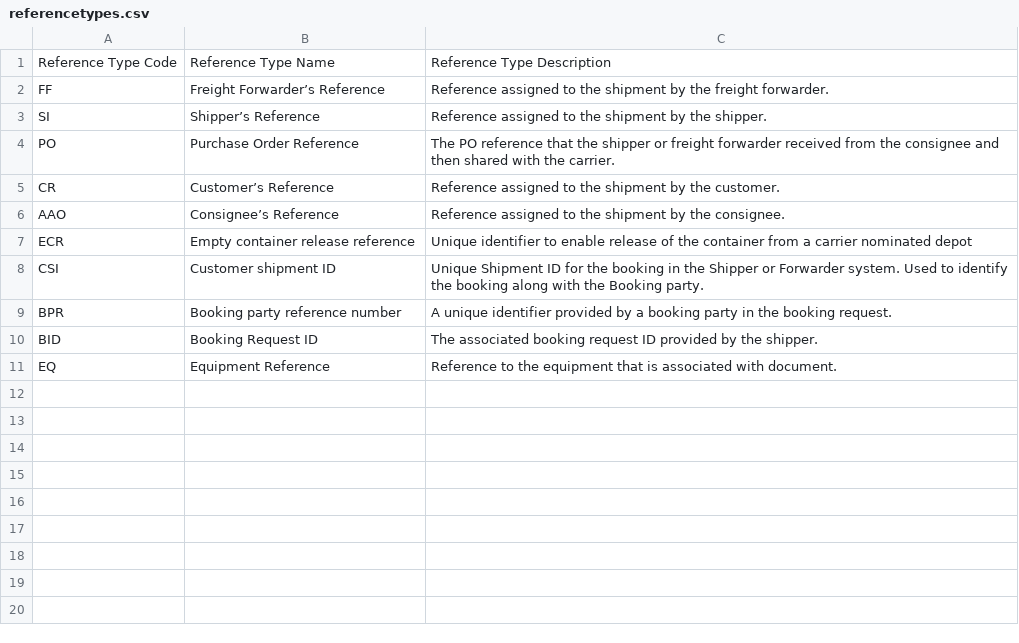
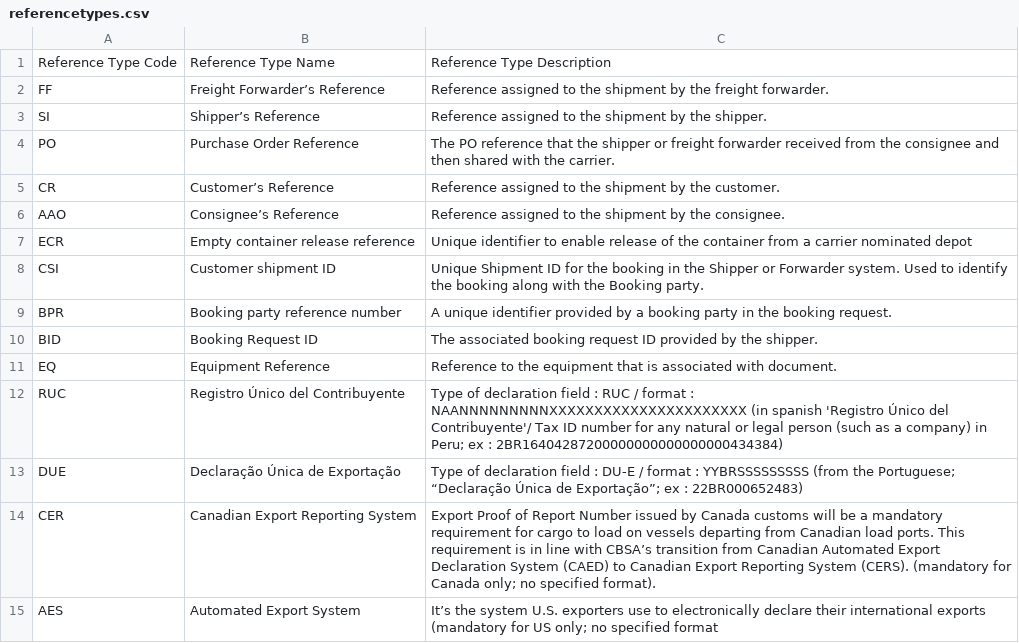
Before and after one commit to dcsaorg/DCSA-Information-Model, a CSV file: datamodel/referencedata.d/referencetypes.csv, drawn as a sheet.

```diff
--- a/datamodel/referencedata.d/referencetypes.csv
+++ b/datamodel/referencedata.d/referencetypes.csv
@@ -11 +11,5 @@ BID,Booking Request ID,The associated booking request ID provided by the shipper
 EQ,Equipment Reference,Reference to the equipment that is associated with document.
+RUC,Registro Único del Contribuyente,Type of declaration field : RUC / format : NAANNNNNNNNNXXXXXXXXXXXXXXXXXXXXXX (in spanish 'Registro Único del Contribuyente'/ Tax ID number for any natural or legal person (such as a company) in Peru; ex : 2BR16404287200000000000000000434384)
+DUE,Declaração Única de Exportação,Type of declaration field : DU-E / format : YYBRSSSSSSSSS (from the Portuguese; “Declaração Única de Exportação”; ex : 22BR000652483)
+CER,Canadian Export Reporting System,Export Proof of Report Number issued by Canada customs will be a mandatory requirement for cargo to load on vessels departing from Canadian load ports. This requirement is in line with CBSA’s transition from Canadian Automated Export Declaration System (CAED) to Canadian Export Reporting System (CERS). (mandatory for Canada only; no specified format).
+AES,Automated Export System,It’s the system U.S. exporters use to electronically declare their international exports (mandatory for US only; no specified format
```
Also changed, not shown: 1 other file.
